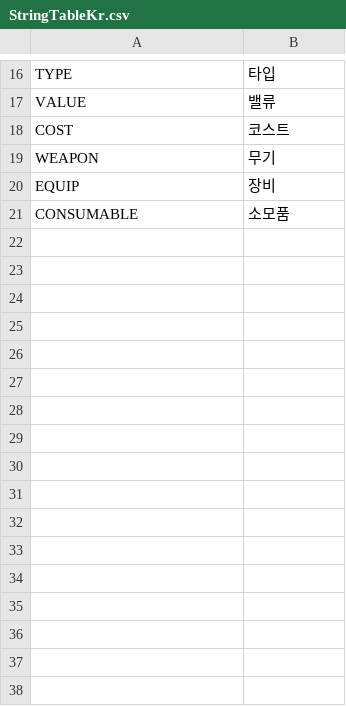
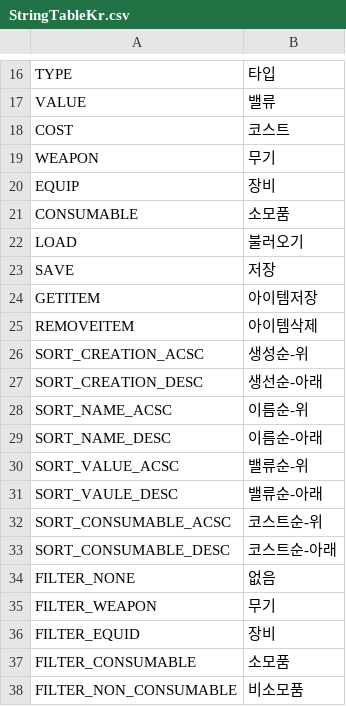
Before and after one commit to Devel-Rocket-ClassRoom/unity-file-ui-study-sonjuhawn-source, a CSV file: Assets/Resources/DataTables/StringTableKr.csv, drawn as a sheet; only a part is shown, gaps mark what is left out.

```diff
--- a/Assets/Resources/DataTables/StringTableKr.csv
+++ b/Assets/Resources/DataTables/StringTableKr.csv
@@ -21 +21,18 @@ EQUIP,장비
 CONSUMABLE,소모품
+LOAD,불러오기
+SAVE,저장
+GETITEM,아이템저장
+REMOVEITEM,아이템삭제
+SORT_CREATION_ACSC, 생성순-위
+SORT_CREATION_DESC, 생선순-아래
+SORT_NAME_ACSC, 이름순-위
+SORT_NAME_DESC, 이름순-아래
+SORT_VALUE_ACSC, 밸류순-위
+SORT_VAULE_DESC, 밸류순-아래
+SORT_CONSUMABLE_ACSC, 코스트순-위
+SORT_CONSUMABLE_DESC, 코스트순-아래
+FILTER_NONE, 없음
+FILTER_WEAPON, 무기
+FILTER_EQUID, 장비
+FILTER_CONSUMABLE, 소모품
+FILTER_NON_CONSUMABLE, 비소모품
```
Also changed, not shown: Assets/Resources/DataTables/CharacterTable.csv, Assets/Resources/DataTables/StringTableEn.csv, 37 other files.
